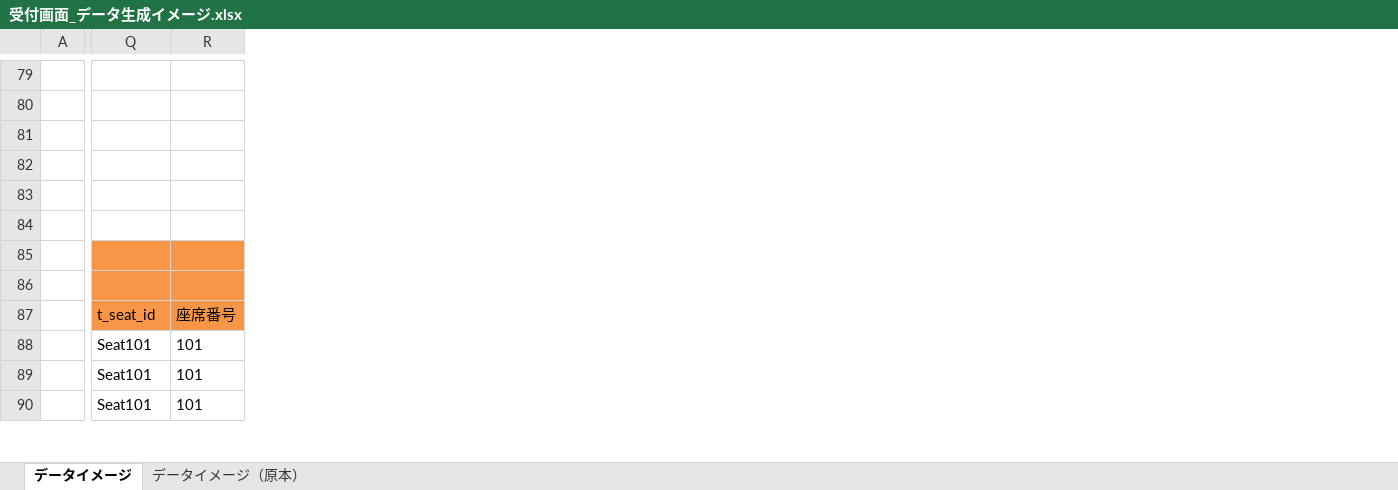
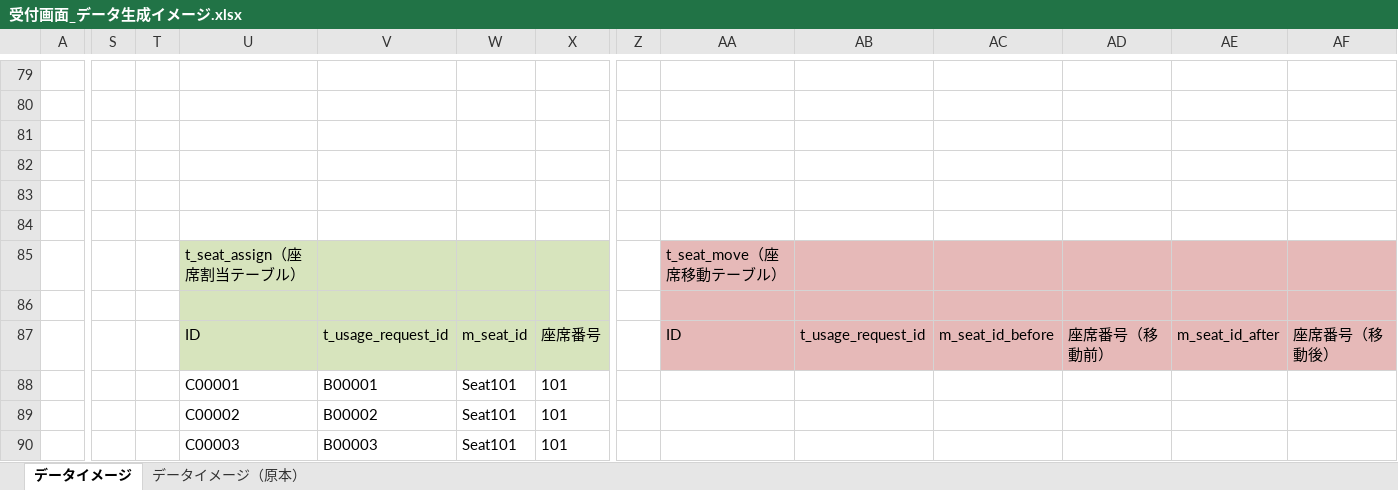
Before and after one commit to EngineerCafeJP/engineercafe-reception-2025, an Excel workbook: documents/受付画面/新規画面資料/受付画面_データ生成イメージ.xlsx, sheet データイメージ, drawn as a sheet; only a part is shown, gaps mark what is left out; values as stored, in another font and other column widths than the file's, no borders; charts and pictures not drawn; addresses are those after the commit; the diff covers the shown part only; the diff names each change by its address in the sheet, - before the commit and + after, or states it on an @@ line.

```diff
--- a/documents/受付画面/新規画面資料/受付画面_データ生成イメージ.xlsx (sheet データイメージ)
+++ b/documents/受付画面/新規画面資料/受付画面_データ生成イメージ.xlsx (sheet データイメージ)
+column S, empty
@@ column T unhidden, empty @@
@@ column U unhidden, rows 85-90: t_seat_assign（座席割当テーブル） |  | ID | C00001 | C00002 | C00003 @@
@@ column V unhidden, rows 87-90: t_usage_request_id | B00001 | B00002 | B00003 @@
@@ column Z unhidden, empty @@
@@ column AA unhidden, rows 85-87: t_seat_move（座席移動テーブル） |  | ID @@
@@ column AB unhidden, row 87: t_usage_request_id @@
@@ column AC unhidden, row 87: m_seat_id_before @@
@@ column AD unhidden, row 87: 座席番号（移動前） @@
@@ column AE unhidden, row 87: m_seat_id_after @@
@@ column AF unhidden, row 87: 座席番号（移動後） @@
-W85:X87 fill: #F79646
+W85:X87 fill: #D7E4BD
-W87: t_seat_id
+W87: m_seat_id
```
Also changed, not shown: 11 edited cells and cell formats elsewhere in this sheet, charts or pictures, 2 other files.
